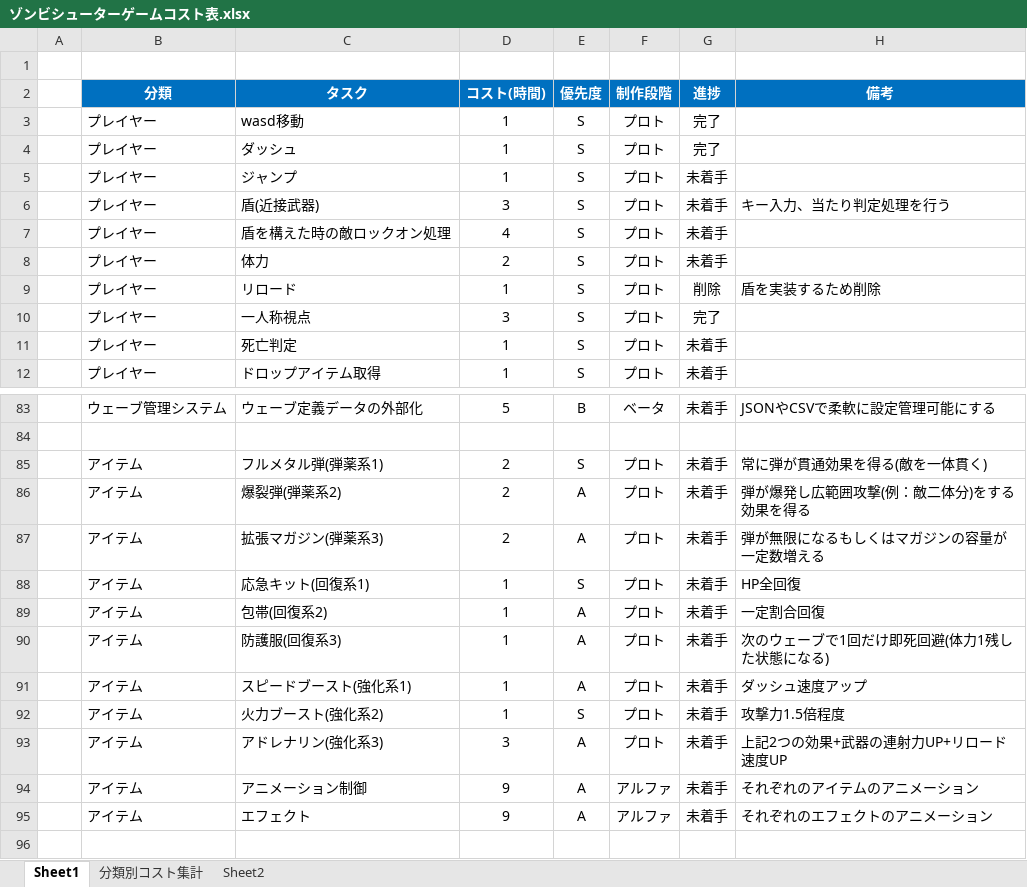
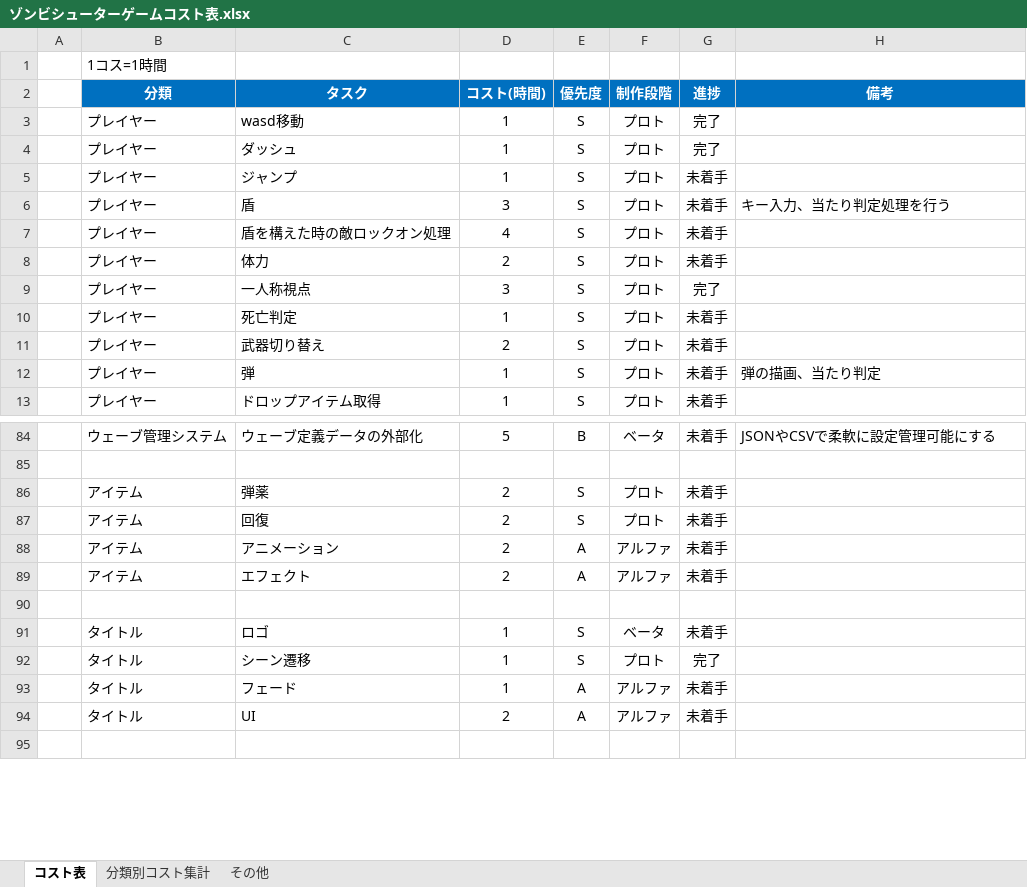
Before and after one commit to meronpanun/MyGame3D2, an Excel workbook: ゾンビシューターゲームコスト表.xlsx, sheet コスト表, drawn as a sheet; only a part is shown, gaps mark what is left out; the shorter side is filled out with more unchanged rows; values as stored, in another font and other column widths than the file's, no borders; removed rows and columns are numbered as before the commit, all else as after; the diff covers the shown part only; the diff names each change by its address in the sheet, - before the commit and + after, or states it on an @@ line.

Commit message:
up
コスト表更新

```diff
--- a/ゾンビシューターゲームコスト表.xlsx (sheet コスト表)
+++ b/ゾンビシューターゲームコスト表.xlsx (sheet コスト表)
-sheet tab: Sheet1
+sheet tab: コスト表
-sheet tab: Sheet2
+sheet tab: その他
-B1 (分類): (empty)
+B1 (分類): 1コス=1時間
-C6 (タスク): 盾(近接武器)
+C6 (タスク): 盾
-row 9:  | プレイヤー | リロード | 1 | S | プロト | 削除 | 盾を実装するため削除
+row 11:  | プレイヤー | 武器切り替え | 2 | S | プロト | 未着手
+row 12:  | プレイヤー | 弾 | 1 | S | プロト | 未着手 | 弾の描画、当たり判定
-C86 (タスク): フルメタル弾(弾薬系1)
+C86 (タスク): 弾薬
-H86 (備考): 常に弾が貫通効果を得る(敵を一体貫く)
+H86 (備考): (empty)
-row 86:  | アイテム | 爆裂弾(弾薬系2) | 2 | A | プロト | 未着手 | 弾が爆発し広範囲攻撃(例：敵二体分)をする効果を得る
-row 87:  | アイテム | 拡張マガジン(弾薬系3) | 2 | A | プロト | 未着手 | 弾が無限になるもしくはマガジンの容量が一定数増える
-C87 (タスク): 応急キット(回復系1)
+C87 (タスク): 回復
-D87 (コスト(時間)): 1
+D87 (コスト(時間)): 2
-H87 (備考): HP全回復
+H87 (備考): (empty)
-row 89:  | アイテム | 包帯(回復系2) | 1 | A | プロト | 未着手 | 一定割合回復
-row 90:  | アイテム | 防護服(回復系3) | 1 | A | プロト | 未着手 | 次のウェーブで1回だけ即死回避(体力1残した状態になる)
-row 91:  | アイテム | スピードブースト(強化系1) | 1 | A | プロト | 未着手 | ダッシュ速度アップ
-row 92:  | アイテム | 火力ブースト(強化系2) | 1 | S | プロト | 未着手 | 攻撃力1.5倍程度
-row 93:  | アイテム | アドレナリン(強化系3) | 3 | A | プロト | 未着手 | 上記2つの効果+武器の連射力UP+リロード速度UP
-C88 (タスク): アニメーション制御
+C88 (タスク): アニメーション
-D88:D89 (コスト(時間)): 9
+D88:D89 (コスト(時間)): 2
-H88 (備考): それぞれのアイテムのアニメーション
+H88 (備考): (empty)
-H89 (備考): それぞれのエフェクトのアニメーション
+H89 (備考): (empty)
```
Also changed, not shown: 1 added row, 1 removed row and 6 edited cells elsewhere in this sheet, sheet 分類別コスト集計, formulas that keep their value.
